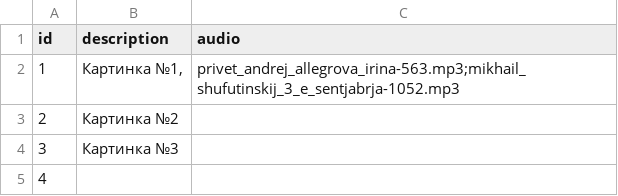
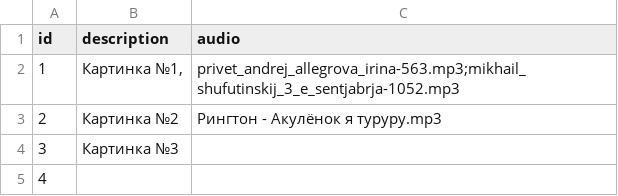
Before and after one commit to 3dgallery-ftt/3dgallery-ftt.github.io, a CSV file: StreamingAssets/picture_descriptions.csv, drawn as a sheet; only a part is shown.

```diff
--- a/StreamingAssets/picture_descriptions.csv
+++ b/StreamingAssets/picture_descriptions.csv
@@ -2,3 +2,3 @@ id,description,audio
 1,"Картинка №1,",privet_andrej_allegrova_irina-563.mp3;mikhail_shufutinskij_3_e_sentjabrja-1052.mp3
-2,Картинка №2,
+2,Картинка №2,Рингтон - Акулёнок я туруру.mp3
 3,Картинка №3,
```
Also changed, not shown: 4 other files.
